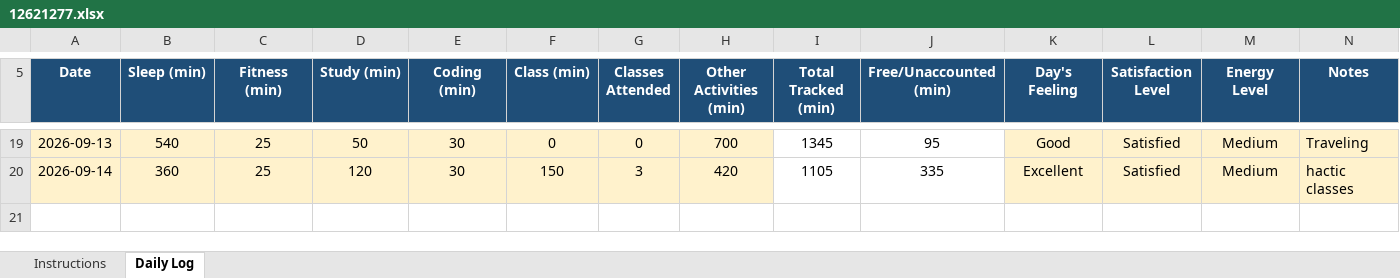
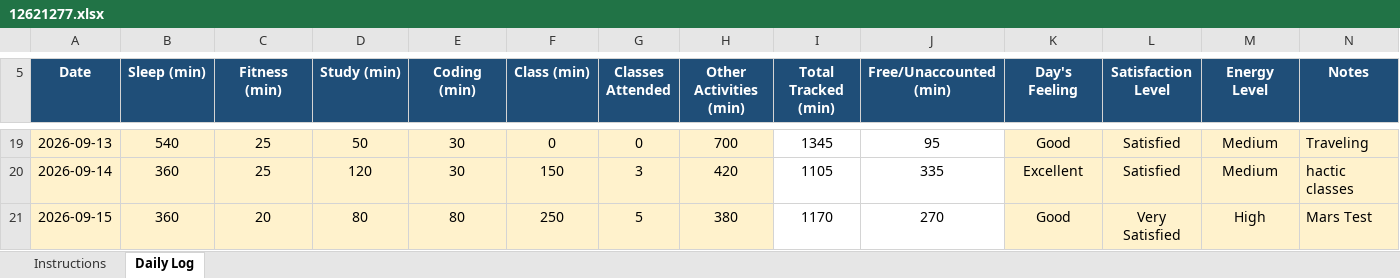
Before and after one commit to amant24/CAP776, an Excel workbook: 12621277.xlsx, sheet Daily Log, drawn as a sheet; only a part is shown, gaps mark what is left out; values as stored, in another font and other column widths than the file's, no borders; conditional formats not drawn; the diff names each change by its address in the sheet, - before the commit and + after, or states it on an @@ line.

Commit message:
Add files via upload

```diff
--- a/12621277.xlsx (sheet Daily Log)
+++ b/12621277.xlsx (sheet Daily Log)
+row 21: 2026-09-15 | 360 | 20 | 80 | 80 | 250 | 5 | 380 | 1170 | 270 | Good | Very Satisfied | High | Mars Test
```
